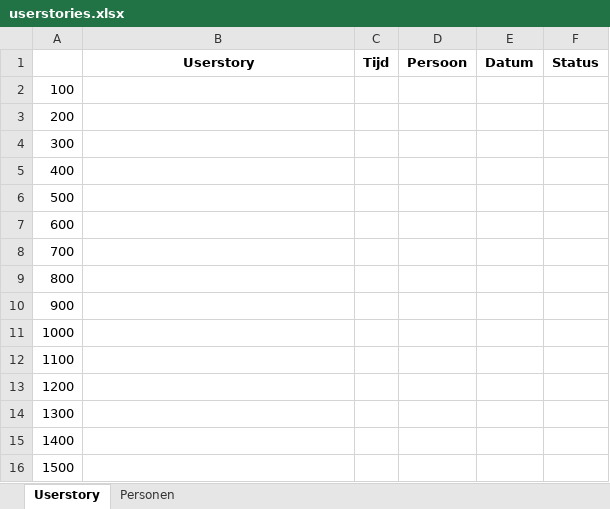
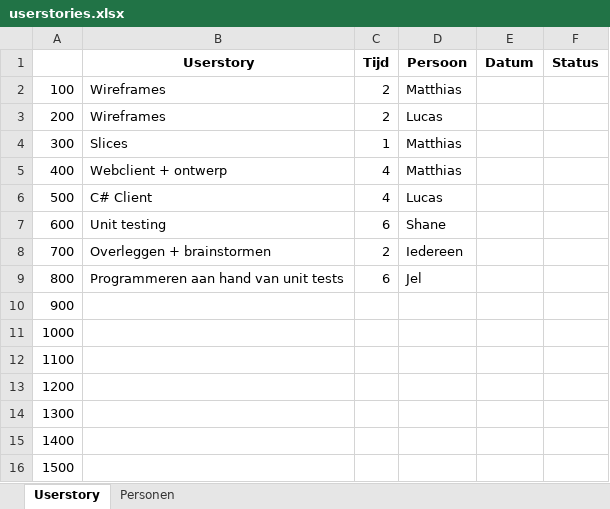
Before and after one commit to JSadones/ConnectX, an Excel workbook: docs/userstories.xlsx, sheet Userstory, drawn as a sheet; only a part is shown; values as stored, in another font and other column widths than the file's, no borders; the diff names each change by its address in the sheet, - before the commit and + after, or states it on an @@ line.

Commit message:
Update userstories + Einde projectdag 1

```diff
--- a/docs/userstories.xlsx (sheet Userstory)
+++ b/docs/userstories.xlsx (sheet Userstory)
-B2:B3 (Userstory): (empty)
+B2:B3 (Userstory): Wireframes
-C2:C3 (Tijd): (empty)
+C2:C3 (Tijd): 2
-D2 (Persoon): (empty)
+D2 (Persoon): Matthias
-D3 (Persoon): (empty)
+D3 (Persoon): Lucas
-B4 (Userstory): (empty)
+B4 (Userstory): Slices
-C4 (Tijd): (empty)
+C4 (Tijd): 1
-D4:D5 (Persoon): (empty)
+D4:D5 (Persoon): Matthias
-B5 (Userstory): (empty)
+B5 (Userstory): Webclient + ontwerp
-C5:C6 (Tijd): (empty)
+C5:C6 (Tijd): 4
-B6 (Userstory): (empty)
+B6 (Userstory): C# Client
-D6 (Persoon): (empty)
+D6 (Persoon): Lucas
-B7 (Userstory): (empty)
+B7 (Userstory): Unit testing
-C7 (Tijd): (empty)
+C7 (Tijd): 6
-D7 (Persoon): (empty)
+D7 (Persoon): Shane
-B8 (Userstory): (empty)
+B8 (Userstory): Overleggen + brainstormen
-C8 (Tijd): (empty)
+C8 (Tijd): 2
-D8 (Persoon): (empty)
+D8 (Persoon): Iedereen
-B9 (Userstory): (empty)
+B9 (Userstory): Programmeren aan hand van unit tests
-C9 (Tijd): (empty)
+C9 (Tijd): 6
-D9 (Persoon): (empty)
+D9 (Persoon): Jel
```
Also changed, not shown: sheet Personen.
